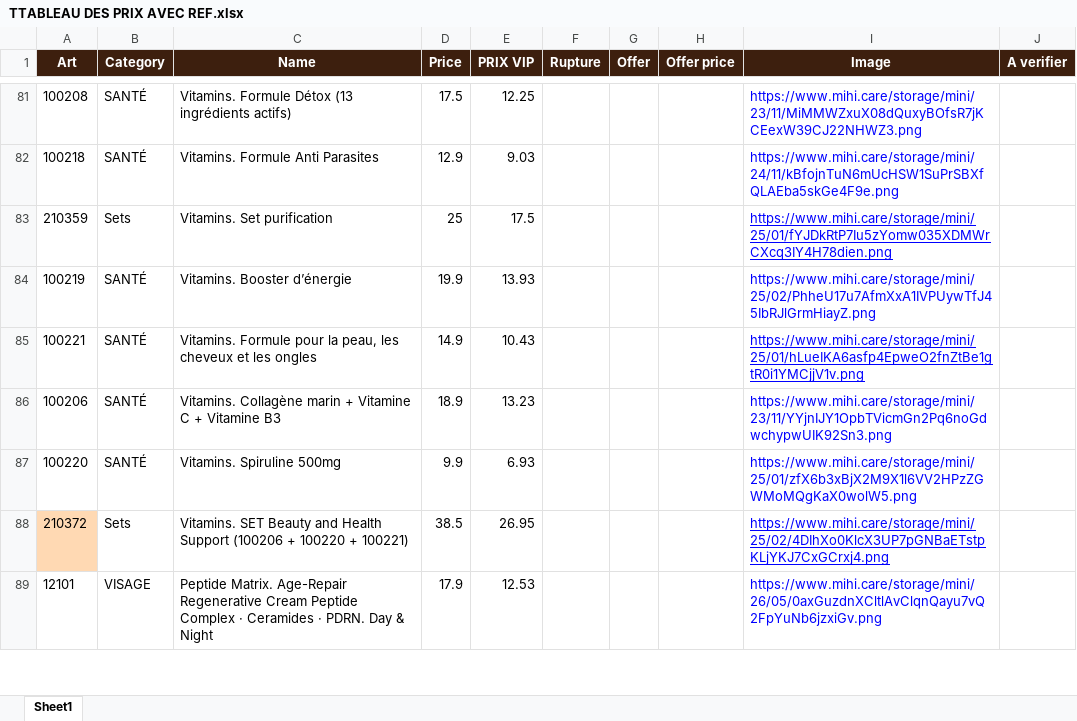
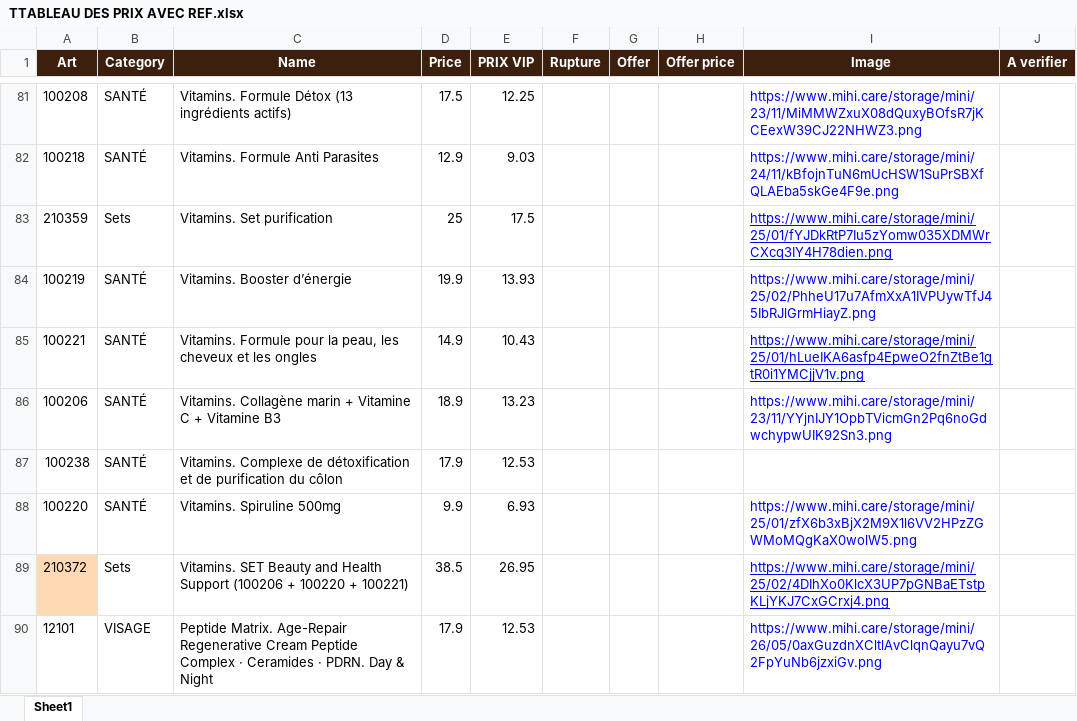
Before and after one commit to melissa-blazing-dinasty/blazing-dinasty, an Excel workbook: TTABLEAU DES PRIX AVEC REF.xlsx, sheet Sheet1, drawn as a sheet; only a part is shown, gaps mark what is left out; values as stored, in another font and other column widths than the file's, no borders; the diff names each change by its address in the sheet, - before the commit and + after, or states it on an @@ line.

```diff
--- a/TTABLEAU DES PRIX AVEC REF.xlsx (sheet Sheet1)
+++ b/TTABLEAU DES PRIX AVEC REF.xlsx (sheet Sheet1)
+row 87: 100238 | SANTÉ | Vitamins. Complexe de détoxification et de purification du côlon | 17.9 | 12.53
```
Also changed, not shown: 4 other files.
